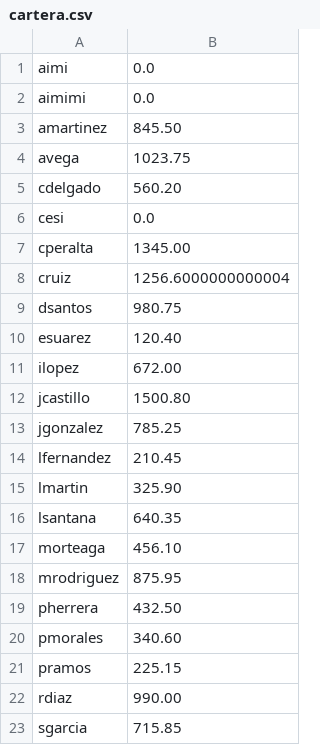
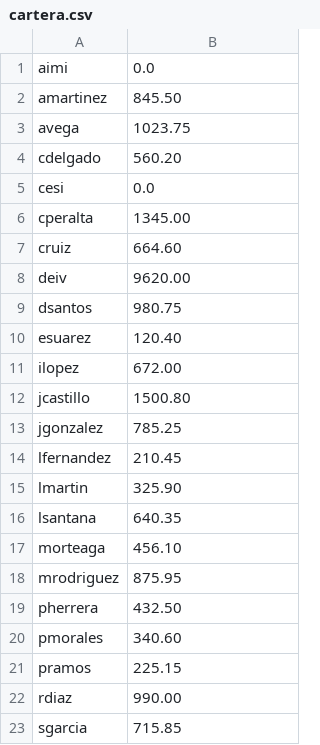
Before and after one commit to aimar-a/ProyectoProg3, a CSV file: src/CSV/cartera.csv, drawn as a sheet.

```diff
--- a/src/CSV/cartera.csv
+++ b/src/CSV/cartera.csv
@@ -1,3 +1,2 @@
 aimi,0.0
-aimimi,0.0
 amartinez,845.50
@@ -7,3 +6,4 @@ cesi,0.0
 cperalta,1345.00
-cruiz,1256.6000000000004
+cruiz,664.60
+deiv,9620.00
 dsantos,980.75
```
Also changed, not shown: src/CSV/usuarioContra.csv, src/CSV/usuarioDatos.csv, 11 other files.
